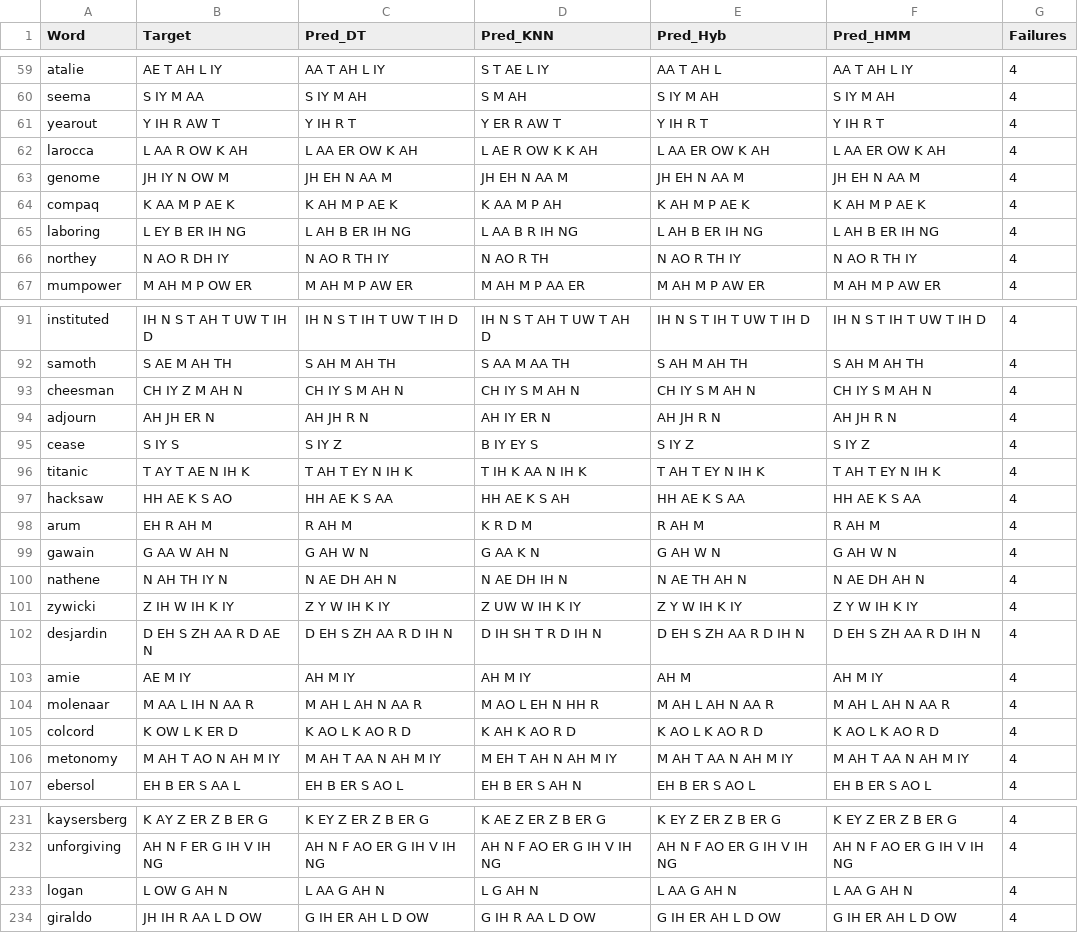
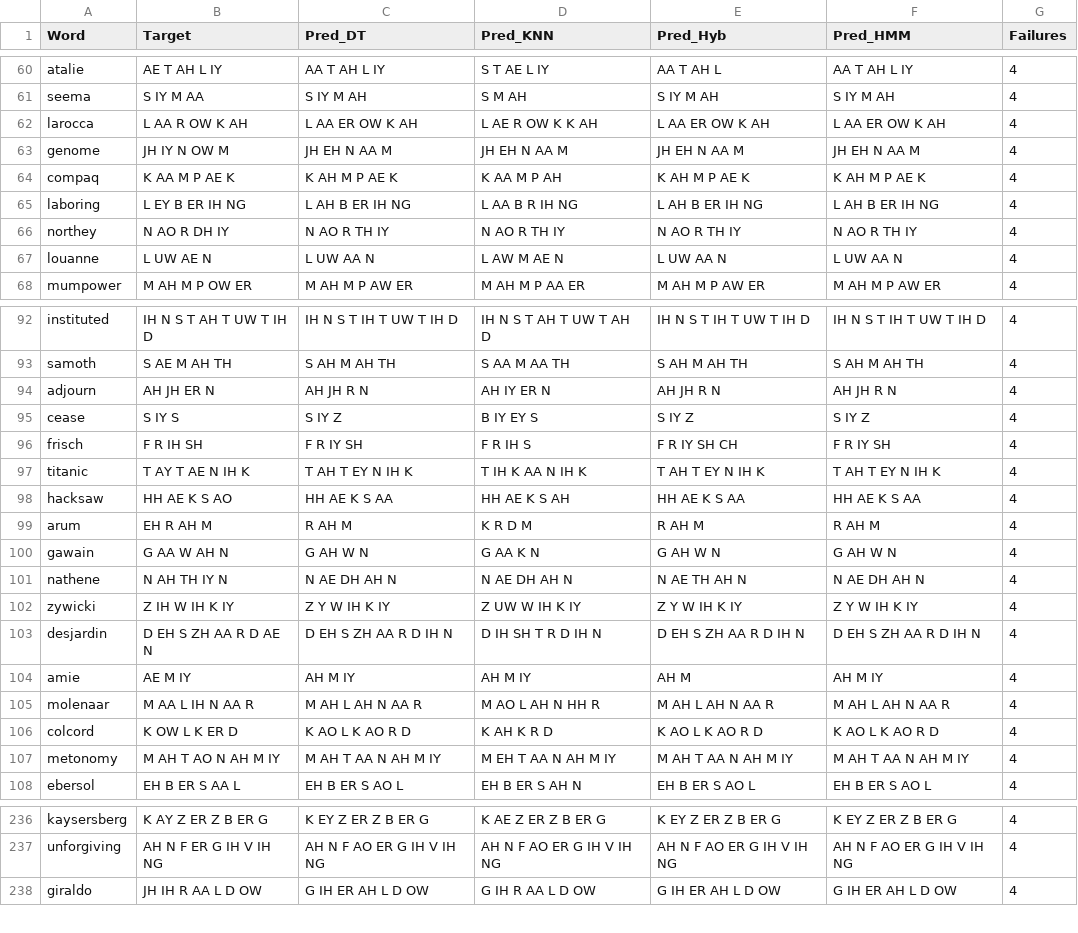
Before and after one commit to kt-phan/Letter-to-sound-predictor, a CSV file: data/analysis_output/analysis_hardest_words.csv, drawn as a sheet; only a part is shown, gaps mark what is left out; the diff covers the shown part only.

```diff
--- a/data/analysis_output/analysis_hardest_words.csv
+++ b/data/analysis_output/analysis_hardest_words.csv
@@ -60,3 +61,2 @@ atalie,AE T AH L IY,AA T AH L IY,S T AE L IY,AA T AH L,AA T AH L IY,4
 seema,S IY M AA,S IY M AH,S M AH,S IY M AH,S IY M AH,4
-yearout,Y IH R AW T,Y IH R T,Y ER R AW T,Y IH R T,Y IH R T,4
 larocca,L AA R OW K AH,L AA ER OW K AH,L AE R OW K K AH,L AA ER OW K AH,L AA ER OW K AH,4
@@ -65,3 +65,4 @@ compaq,K AA M P AE K,K AH M P AE K,K AA M P AH,K AH M P AE K,K AH M P AE K,4
 laboring,L EY B ER IH NG,L AH B ER IH NG,L AA B R IH NG,L AH B ER IH NG,L AH B ER IH NG,4
-northey,N AO R DH IY,N AO R TH IY,N AO R TH,N AO R TH IY,N AO R TH IY,4
+northey,N AO R DH IY,N AO R TH IY,N AO R TH IY,N AO R TH IY,N AO R TH IY,4
+louanne,L UW AE N,L UW AA N,L AW M AE N,L UW AA N,L UW AA N,4
 mumpower,M AH M P OW ER,M AH M P AW ER,M AH M P AA ER,M AH M P AW ER,M AH M P AW ER,4
@@ -92,5 +93,5 @@ instituted,IH N S T AH T UW T IH D,IH N S T IH T UW T IH D,IH N S T AH T UW T AH
 samoth,S AE M AH TH,S AH M AH TH,S AA M AA TH,S AH M AH TH,S AH M AH TH,4
-cheesman,CH IY Z M AH N,CH IY S M AH N,CH IY S M AH N,CH IY S M AH N,CH IY S M AH N,4
 adjourn,AH JH ER N,AH JH R N,AH IY ER N,AH JH R N,AH JH R N,4
 cease,S IY S,S IY Z,B IY EY S,S IY Z,S IY Z,4
+frisch,F R IH SH,F R IY SH,F R IH S,F R IY SH CH,F R IY SH,4
 titanic,T AY T AE N IH K,T AH T EY N IH K,T IH K AA N IH K,T AH T EY N IH K,T AH T EY N IH K,4
@@ -99,3 +100,3 @@ arum,EH R AH M,R AH M,K R D M,R AH M,R AH M,4
 gawain,G AA W AH N,G AH W N,G AA K N,G AH W N,G AH W N,4
-nathene,N AH TH IY N,N AE DH AH N,N AE DH IH N,N AE TH AH N,N AE DH AH N,4
+nathene,N AH TH IY N,N AE DH AH N,N AE DH AH N,N AE TH AH N,N AE DH AH N,4
 zywicki,Z IH W IH K IY,Z Y W IH K IY,Z UW W IH K IY,Z Y W IH K IY,Z Y W IH K IY,4
@@ -103,5 +104,5 @@ desjardin,D EH S ZH AA R D AE N,D EH S ZH AA R D IH N,D IH SH T R D IH N,D EH S
 amie,AE M IY,AH M IY,AH M IY,AH M,AH M IY,4
-molenaar,M AA L IH N AA R,M AH L AH N AA R,M AO L EH N HH R,M AH L AH N AA R,M AH L AH N AA R,4
-colcord,K OW L K ER D,K AO L K AO R D,K AH K AO R D,K AO L K AO R D,K AO L K AO R D,4
-metonomy,M AH T AO N AH M IY,M AH T AA N AH M IY,M EH T AH N AH M IY,M AH T AA N AH M IY,M AH T AA N AH M IY,4
+molenaar,M AA L IH N AA R,M AH L AH N AA R,M AO L AH N HH R,M AH L AH N AA R,M AH L AH N AA R,4
+colcord,K OW L K ER D,K AO L K AO R D,K AH K R D,K AO L K AO R D,K AO L K AO R D,4
+metonomy,M AH T AO N AH M IY,M AH T AA N AH M IY,M EH T AA N AH M IY,M AH T AA N AH M IY,M AH T AA N AH M IY,4
 ebersol,EH B ER S AA L,EH B ER S AO L,EH B ER S AH N,EH B ER S AO L,EH B ER S AO L,4
@@ -232,3 +237,2 @@ kaysersberg,K AY Z ER Z B ER G,K EY Z ER Z B ER G,K AE Z ER Z B ER G,K EY Z ER Z
 unforgiving,AH N F ER G IH V IH NG,AH N F AO ER G IH V IH NG,AH N F AO ER G IH V IH NG,AH N F AO ER G IH V IH NG,AH N F AO ER G IH V IH NG,4
-logan,L OW G AH N,L AA G AH N,L G AH N,L AA G AH N,L AA G AH N,4
 giraldo,JH IH R AA L D OW,G IH ER AH L D OW,G IH R AA L D OW,G IH ER AH L D OW,G IH ER AH L D OW,4
```
Also changed, not shown: 7 added rows, 4 removed rows and 61 edited cells elsewhere in this file, data/analysis_output/analysis_phoneme_metrics.csv, 8 other files.
